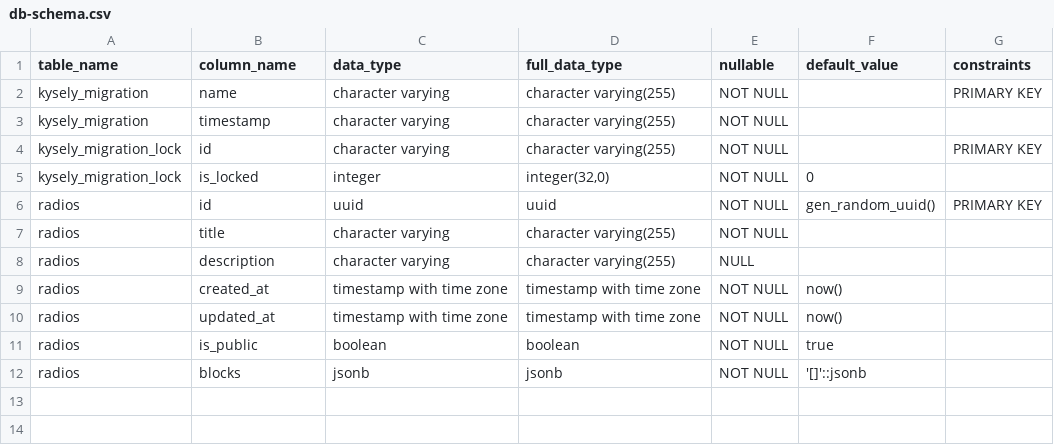
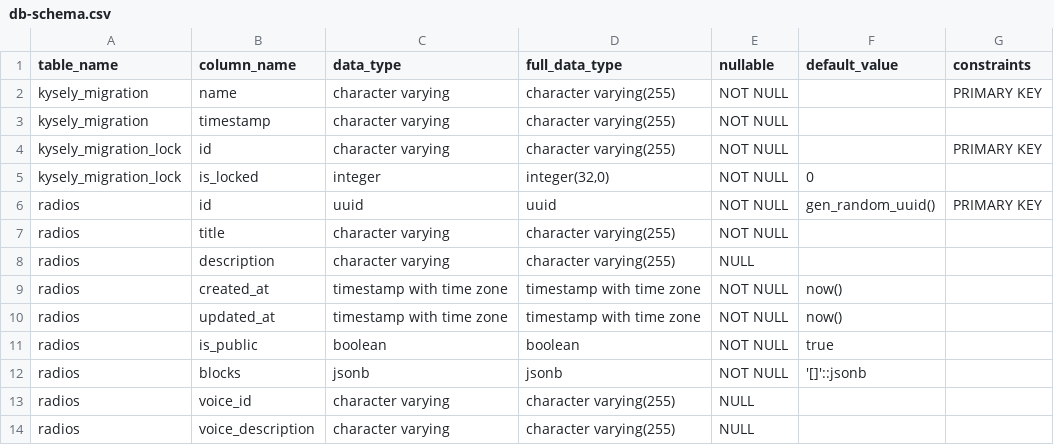
Before and after one commit to AspireOne/ai-fm-backend, a CSV file: src/db-schema.csv, drawn as a sheet; the diff names each change by its address in the sheet, - before the commit and + after, or states it on an @@ line.

```diff
--- a/src/db-schema.csv
+++ b/src/db-schema.csv
+row 13: radios | voice_id | character varying | character varying(255) | NULL
+row 14: radios | voice_description | character varying | character varying(255) | NULL
```
Also changed, not shown: 13 other files.
